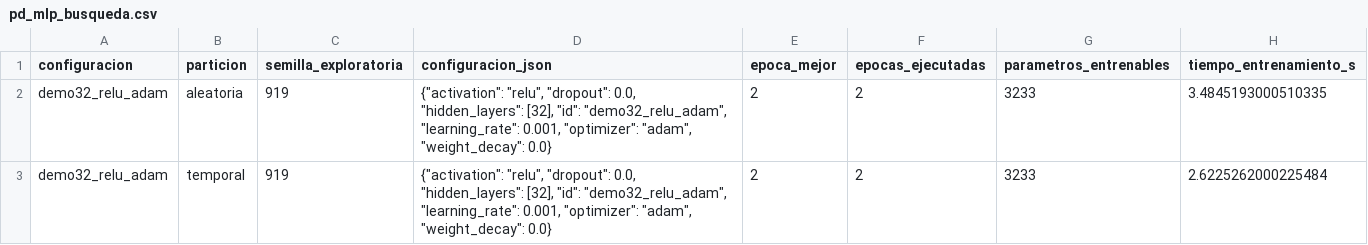
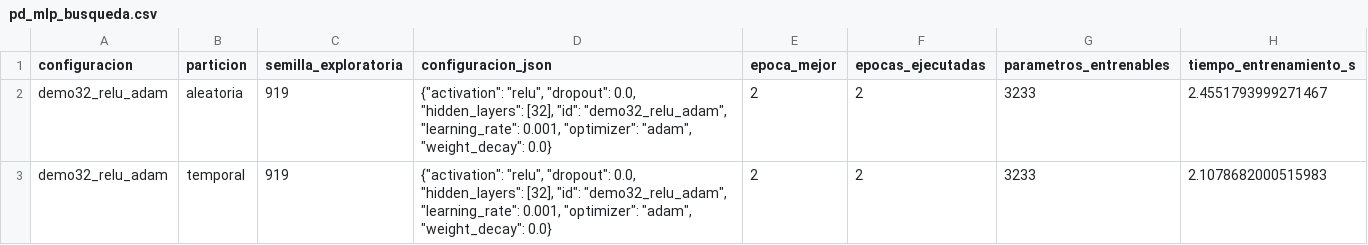
Before and after one commit to leodavid0109/RN_T2_Redes_Neuronales_para_Datos_Tabulares, a CSV file: results/demo/pd_mlp/pd_mlp_busqueda.csv, drawn as a sheet.

```diff
--- a/results/demo/pd_mlp/pd_mlp_busqueda.csv
+++ b/results/demo/pd_mlp/pd_mlp_busqueda.csv
@@ -1,3 +1,3 @@
 configuracion,particion,semilla_exploratoria,configuracion_json,epoca_mejor,epocas_ejecutadas,parametros_entrenables,tiempo_entrenamiento_s
-demo32_relu_adam,aleatoria,919,"{""activation"": ""relu"", ""dropout"": 0.0, ""hidden_layers"": [32], ""id"": ""demo32_relu_adam"", ""learning_rate"": 0.001, ""optimizer"": ""adam"", ""weight_decay"": 0.0}",2,2,3233,3.4845193000510335
-demo32_relu_adam,temporal,919,"{""activation"": ""relu"", ""dropout"": 0.0, ""hidden_layers"": [32], ""id"": ""demo32_relu_adam"", ""learning_rate"": 0.001, ""optimizer"": ""adam"", ""weight_decay"": 0.0}",2,2,3233,2.6225262000225484
+demo32_relu_adam,aleatoria,919,"{""activation"": ""relu"", ""dropout"": 0.0, ""hidden_layers"": [32], ""id"": ""demo32_relu_adam"", ""learning_rate"": 0.001, ""optimizer"": ""adam"", ""weight_decay"": 0.0}",2,2,3233,2.4551793999271467
+demo32_relu_adam,temporal,919,"{""activation"": ""relu"", ""dropout"": 0.0, ""hidden_layers"": [32], ""id"": ""demo32_relu_adam"", ""learning_rate"": 0.001, ""optimizer"": ""adam"", ""weight_decay"": 0.0}",2,2,3233,2.1078682000515983
```
Also changed, not shown: results/demo/lgd_lineal.csv, results/demo/lgd_mlp/metricas_validacion_y_baselines.csv, 9 other files.
